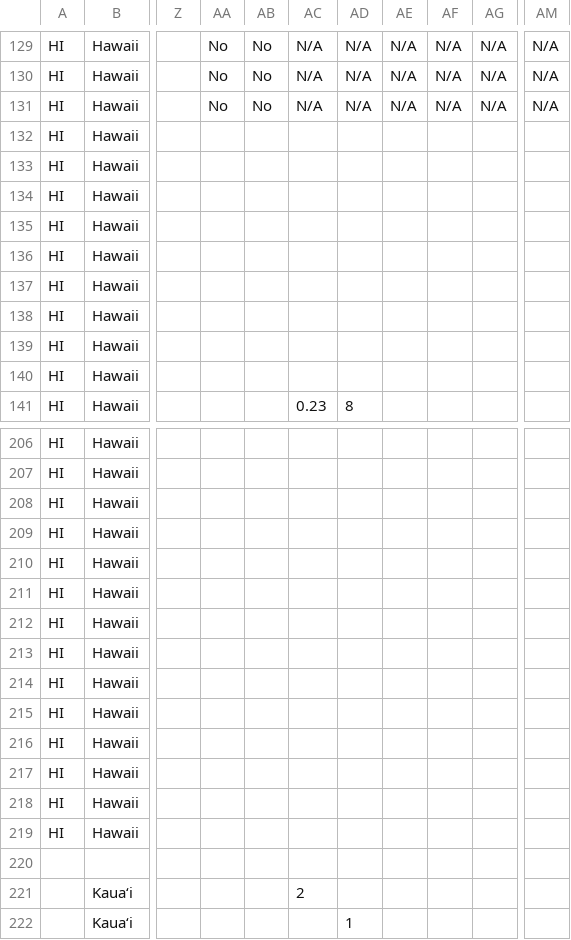
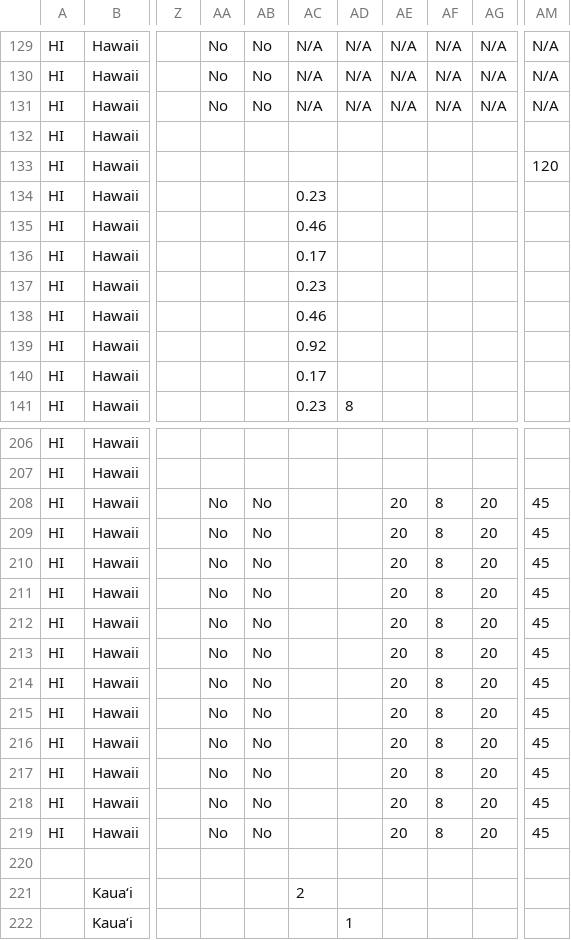
Before and after one commit to kmal808/hi-data, a CSV file: hawaii-data.csv, drawn as a sheet; only a part is shown, gaps mark what is left out; the diff covers the shown part only; the diff names each change by its address in the sheet, - before the commit and + after, or states it on an @@ line.

```diff
--- a/hawaii-data.csv
+++ b/hawaii-data.csv
-AM133: (empty)
+AM133: 120
-AC134: (empty)
+AC134: 0.23
-AC135: (empty)
+AC135: 0.46
-AC136: (empty)
+AC136: 0.17
-AC137: (empty)
+AC137: 0.23
-AC138: (empty)
+AC138: 0.46
-AC139: (empty)
+AC139: 0.92
-AC140: (empty)
+AC140: 0.17
-AA208:AA219: (empty)
+AA208:AA219: No
-AB208:AB219: (empty)
+AB208:AB219: No
-AE208:AE219: (empty)
+AE208:AE219: 20
-AF208:AF219: (empty)
+AF208:AF219: 8
-AG208:AG219: (empty)
+AG208:AG219: 20
-AM208:AM219: (empty)
+AM208:AM219: 45
```
Also changed, not shown: 107 edited cells elsewhere in this file.
